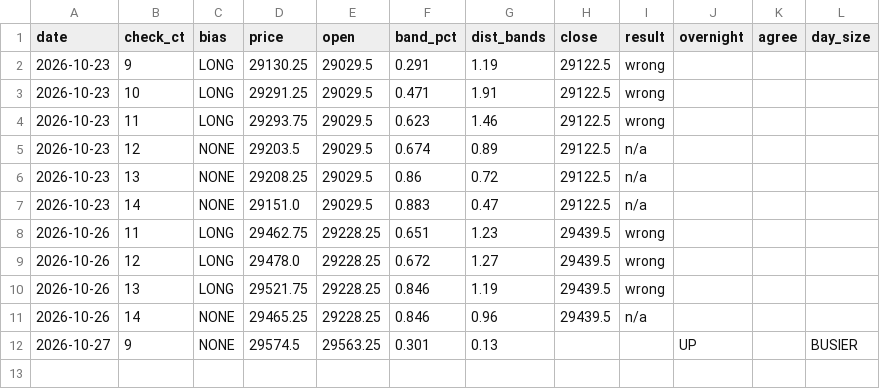
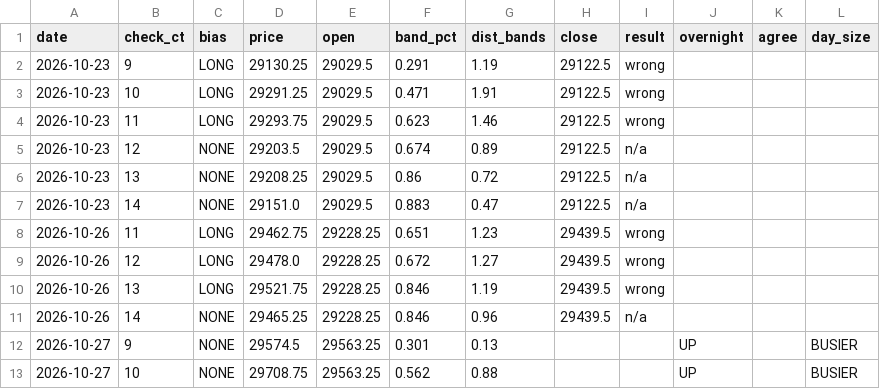
Before and after one commit to vannaflow1/nasdaq-bot, a CSV file: knowledge/bias_log.csv, drawn as a sheet; the diff names each change by its address in the sheet, - before the commit and + after, or states it on an @@ line.

```diff
--- a/knowledge/bias_log.csv
+++ b/knowledge/bias_log.csv
+row 13: 2026-10-27 | 10 | NONE | 29708.75 | 29563.25 | 0.562 | 0.88 |  |  | UP |  | BUSIER
```
Also changed, not shown: 1 other file.
